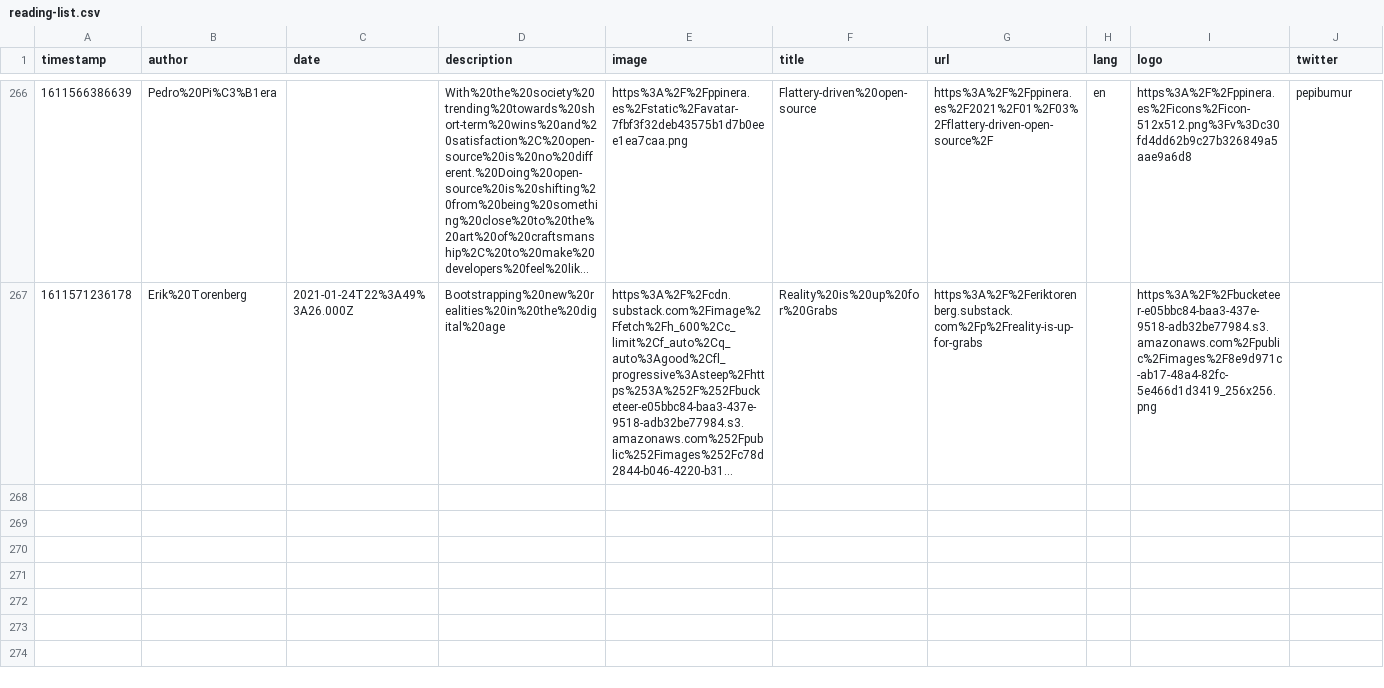
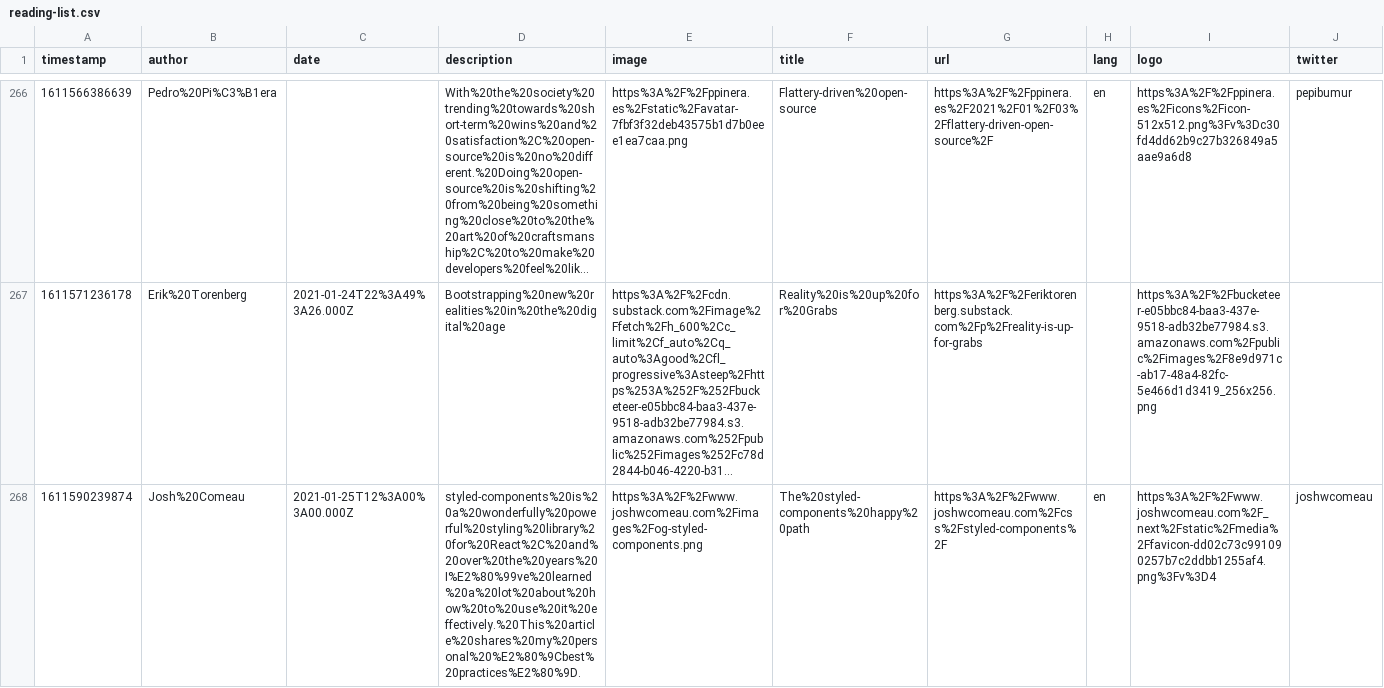
Before and after one commit to franky47/cms, a CSV file: reading-list.csv, drawn as a sheet; only a part is shown, gaps mark what is left out; long unchanged cells end in …; the diff names each change by its address in the sheet, - before the commit and + after, or states it on an @@ line.

Commit message:
gitrows: Add https://www.joshwcomeau.com/css/styled-components/

```diff
--- a/reading-list.csv
+++ b/reading-list.csv
+row 268: 1611590239874 | Josh%20Comeau | 2021-01-25T12%3A00%3A00.000Z | styled-components%20is%20a%20wonderfully%20powerful%20styling%20library%20for%20React%2C%20and%20over%20the%20years%20I%E2%80%99ve%20learned%20a%20lot%20about%20how%20to%20use%20it%20effectively.%20This%20article%20shares%20my%20personal%20%E2%80%9Cbest%20practices%E2%80%9D. | https%3A%2F%2Fwww.joshwcomeau.com%2Fimages%2Fog-styled-components.png | The%20styled-components%20happy%20path | https%3A%2F%2Fwww.joshwcomeau.com%2Fcss%2Fstyled-components%2F | en | https%3A%2F%2Fwww.joshwcomeau.com%2F_next%2Fstatic%2Fmedia%2Ffavicon-dd02c73c991090257b7c2ddbb1255af4.png%3Fv%3D4 | joshwcomeau
```
